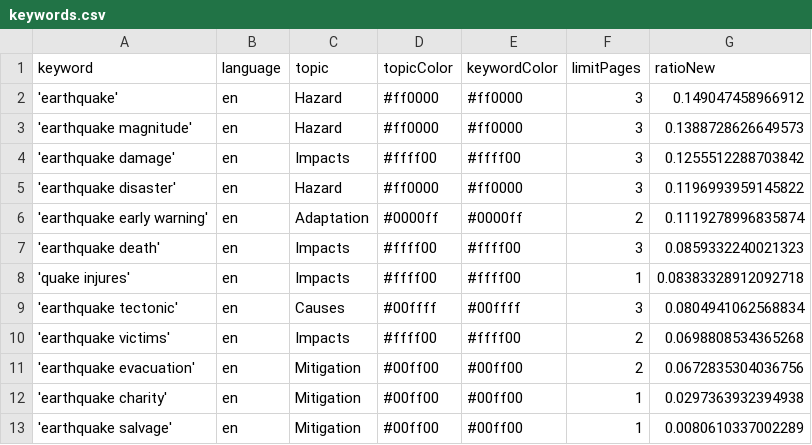
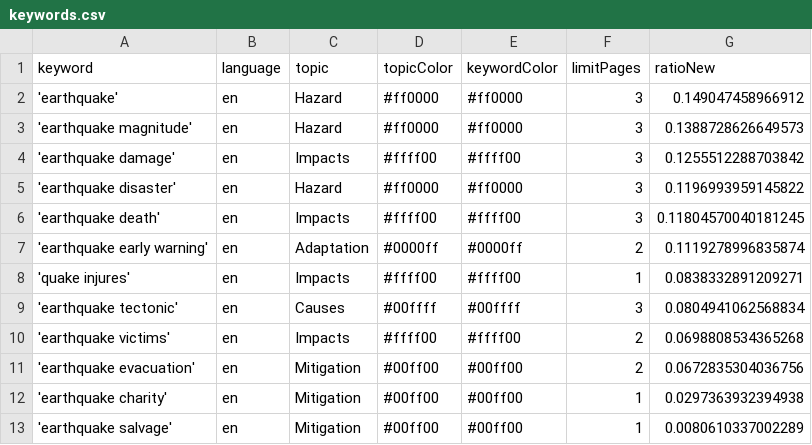
Before and after one commit to tg-news/EarthquakeIsComing, a CSV file: keywords.csv, drawn as a sheet.

```diff
--- a/keywords.csv
+++ b/keywords.csv
@@ -5,5 +5,5 @@ keyword,language,topic,topicColor,keywordColor,limitPages,ratioNew
 'earthquake disaster',en,Hazard,#ff0000,#ff0000,3,0.1196993959145822
+'earthquake death',en,Impacts,#ffff00,#ffff00,3,0.11804570040181245
 'earthquake early warning',en,Adaptation,#0000ff,#0000ff,2,0.1119278996835874
-'earthquake death',en,Impacts,#ffff00,#ffff00,3,0.0859332240021323
-'quake injures',en,Impacts,#ffff00,#ffff00,1,0.08383328912092718
+'quake injures',en,Impacts,#ffff00,#ffff00,1,0.0838332891209271
 'earthquake tectonic',en,Causes,#00ffff,#00ffff,3,0.0804941062568834
```
Also changed, not shown: 1 other file.
